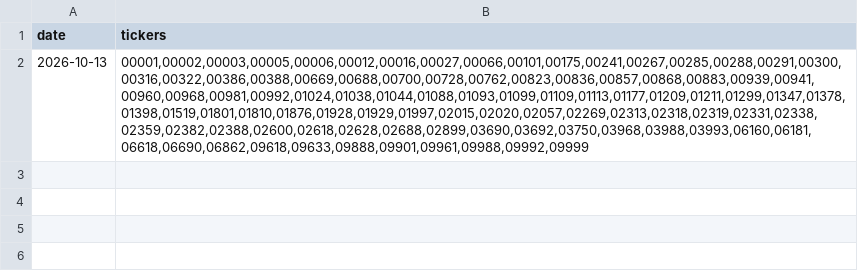
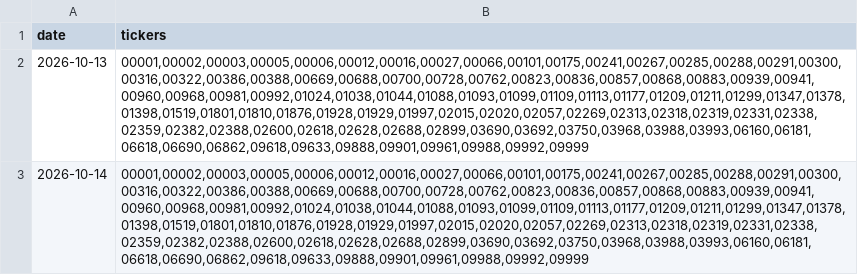
Before and after one commit to chinobing/Historical_Hang_Seng_Index_HSI_Constituents, a CSV file: hangsengindex_historical_components.csv, drawn as a sheet.

```diff
--- a/hangsengindex_historical_components.csv
+++ b/hangsengindex_historical_components.csv
@@ -2 +2,2 @@ date,tickers
 2026-10-13,"00001,00002,00003,00005,00006,00012,00016,00027,00066,00101,00175,00241,00267,00285,00288,00291,00300,00316,00322,00386,00388,00669,00688,00700,00728,00762,00823,00836,00857,00868,00883,00939,00941,00960,00968,00981,00992,01024,01038,01044,01088,01093,01099,01109,01113,01177,01209,01211,01299,01347,01378,01398,01519,01801,01810,01876,01928,01929,01997,02015,02020,02057,02269,02313,02318,02319,02331,02338,02359,02382,02388,02600,02618,02628,02688,02899,03690,03692,03750,03968,03988,03993,06160,06181,06618,06690,06862,09618,09633,09888,09901,09961,09988,09992,09999"
+2026-10-14,"00001,00002,00003,00005,00006,00012,00016,00027,00066,00101,00175,00241,00267,00285,00288,00291,00300,00316,00322,00386,00388,00669,00688,00700,00728,00762,00823,00836,00857,00868,00883,00939,00941,00960,00968,00981,00992,01024,01038,01044,01088,01093,01099,01109,01113,01177,01209,01211,01299,01347,01378,01398,01519,01801,01810,01876,01928,01929,01997,02015,02020,02057,02269,02313,02318,02319,02331,02338,02359,02382,02388,02600,02618,02628,02688,02899,03690,03692,03750,03968,03988,03993,06160,06181,06618,06690,06862,09618,09633,09888,09901,09961,09988,09992,09999"
```
Also changed, not shown: hangsengindex_constituents.csv, 1 other file.
